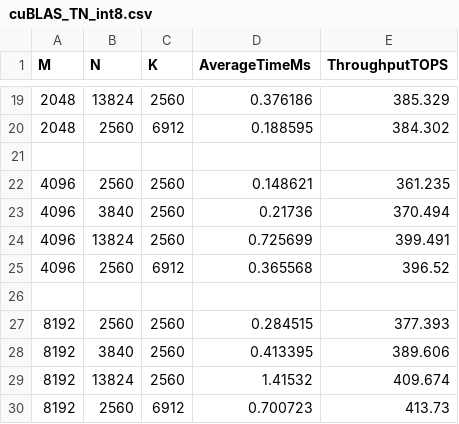
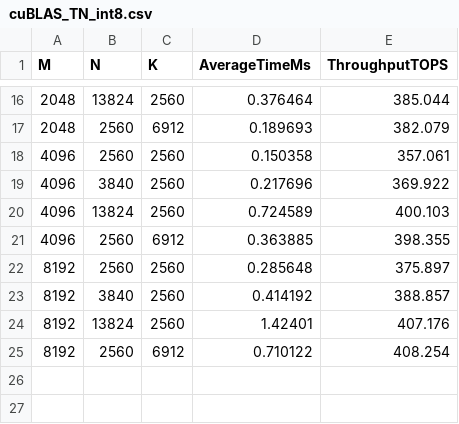
Before and after one commit to bcacdwk/GPUdemo, a CSV file: BLAS/cuBLAS_TN_int8.csv, drawn as a sheet; only a part is shown, gaps mark what is left out; the diff covers the shown part only.

```diff
--- a/BLAS/cuBLAS_TN_int8.csv
+++ b/BLAS/cuBLAS_TN_int8.csv
@@ -19,12 +16,10 @@ M,N,K,AverageTimeMs,ThroughputTOPS
-2048,13824,2560,0.376186,385.329
-2048,2560,6912,0.188595,384.302
-
-4096,2560,2560,0.148621,361.235
-4096,3840,2560,0.21736,370.494
-4096,13824,2560,0.725699,399.491
-4096,2560,6912,0.365568,396.52
-
-8192,2560,2560,0.284515,377.393
-8192,3840,2560,0.413395,389.606
-8192,13824,2560,1.41532,409.674
-8192,2560,6912,0.700723,413.73
+2048,13824,2560,0.376464,385.044
+2048,2560,6912,0.189693,382.079
+4096,2560,2560,0.150358,357.061
+4096,3840,2560,0.217696,369.922
+4096,13824,2560,0.724589,400.103
+4096,2560,6912,0.363885,398.355
+8192,2560,2560,0.285648,375.897
+8192,3840,2560,0.414192,388.857
+8192,13824,2560,1.42401,407.176
+8192,2560,6912,0.710122,408.254
```
Also changed, not shown: 3 removed rows and 28 edited cells elsewhere in this file, BLAS/L_NT_RR_R_id_6.csv, BLAS/L_TN_CC_C.csv, 8 other files.
